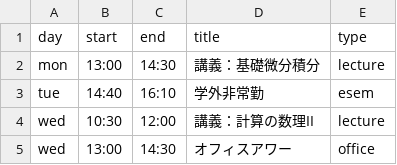
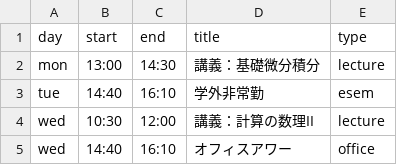
Before and after one commit to Shun-310/shun-310.github.io, a CSV file: ja/schedule/csv/2026s.csv, drawn as a sheet.

```diff
--- a/ja/schedule/csv/2026s.csv
+++ b/ja/schedule/csv/2026s.csv
@@ -4,2 +4,2 @@ tue,14:40,16:10,学外非常勤,esem
 wed,10:30,12:00,講義：計算の数理II,lecture
-wed,13:00,14:30,オフィスアワー,office
+wed,14:40,16:10,オフィスアワー,office
```
Also changed, not shown: ja/schedule/csv/2026f.csv, 3 other files.
